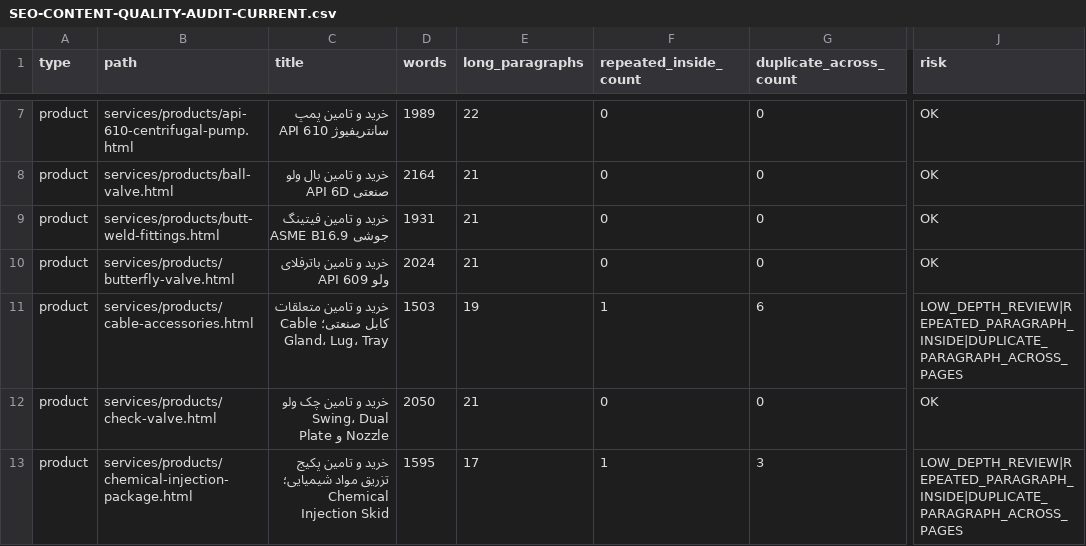
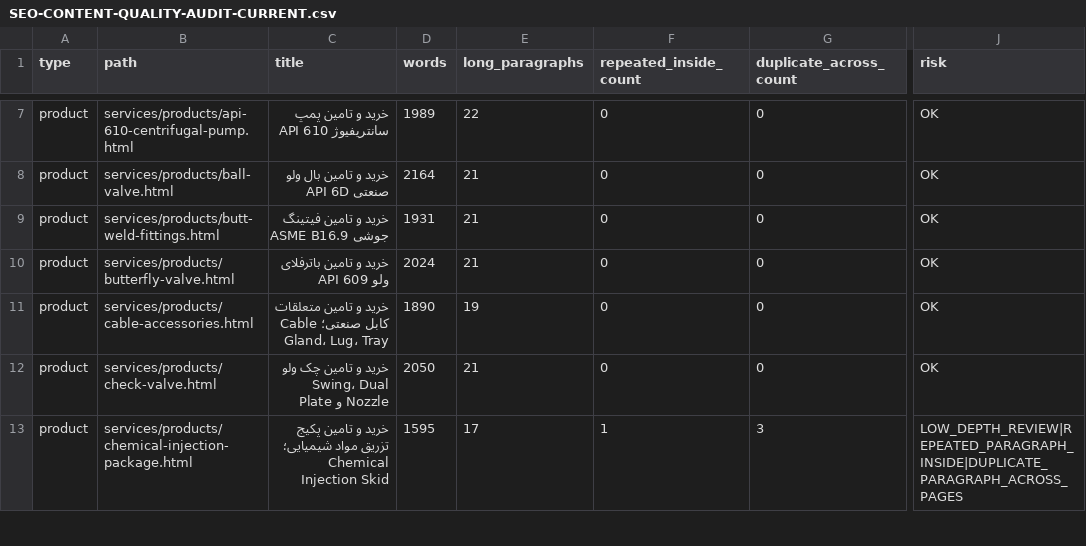
Before and after one commit to lavasanimanesh-lgtm/Pishtaj.ir, a CSV file: _audit/SEO-CONTENT-QUALITY-AUDIT-CURRENT.csv, drawn as a sheet; only a part is shown, gaps mark what is left out; the diff covers the shown part only; the diff names each change by its address in the sheet, - before the commit and + after, or states it on an @@ line.

```diff
--- a/_audit/SEO-CONTENT-QUALITY-AUDIT-CURRENT.csv
+++ b/_audit/SEO-CONTENT-QUALITY-AUDIT-CURRENT.csv
-D11 (words): 1503
+D11 (words): 1890
-F11 (repeated_inside_count): 1
+F11 (repeated_inside_count): 0
-G11 (duplicate_across_count): 6
+G11 (duplicate_across_count): 0
-J11 (risk): LOW_DEPTH_REVIEW|REPEATED_PARAGRAPH_INSIDE|DUPLICATE_PARAGRAPH_ACROSS_PAGES
+J11 (risk): OK
```
Also changed, not shown: 13 edited cells elsewhere in this file, 9 other files.
